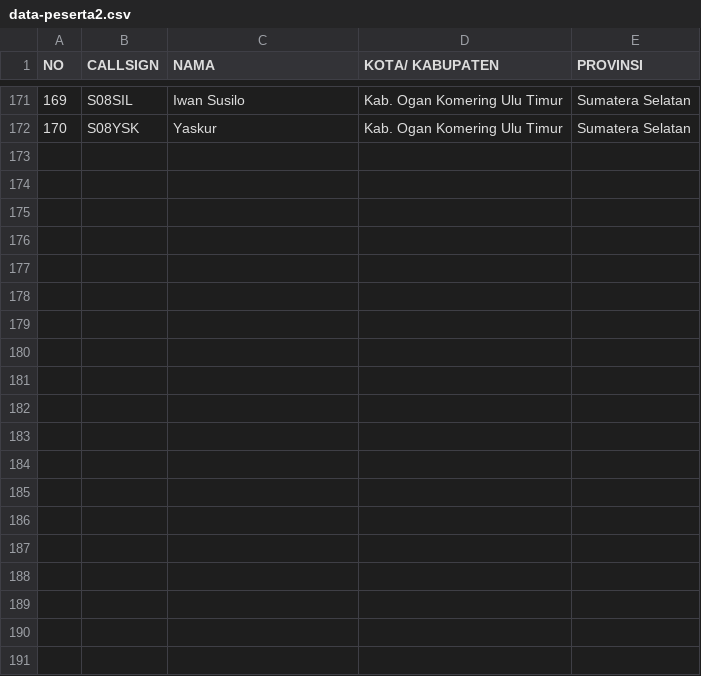
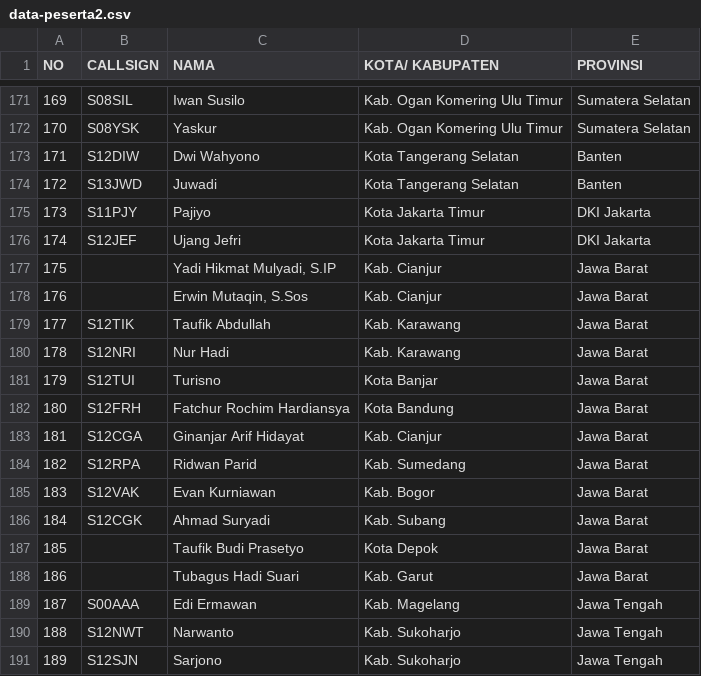
Before and after one commit to Rofiq354/e-sertifikat-app, a CSV file: public/data-peserta2.csv, drawn as a sheet; only a part is shown, gaps mark what is left out; the diff covers the shown part only; the diff names each change by its address in the sheet, - before the commit and + after, or states it on an @@ line.

Commit message:
chore: update data-peserta2.csv

```diff
--- a/public/data-peserta2.csv
+++ b/public/data-peserta2.csv
+row 173: 171 | S12DIW | Dwi Wahyono | Kota Tangerang Selatan | Banten
+row 174: 172 | S13JWD | Juwadi | Kota Tangerang Selatan | Banten
+row 175: 173 | S11PJY | Pajiyo | Kota Jakarta Timur | DKI Jakarta
+row 176: 174 | S12JEF | Ujang Jefri | Kota Jakarta Timur | DKI Jakarta
+row 177: 175 |  | Yadi Hikmat Mulyadi, S.IP | Kab. Cianjur | Jawa Barat
+row 178: 176 |  | Erwin Mutaqin, S.Sos | Kab. Cianjur | Jawa Barat
+row 179: 177 | S12TIK | Taufik Abdullah | Kab. Karawang | Jawa Barat
+row 180: 178 | S12NRI | Nur Hadi | Kab. Karawang | Jawa Barat
+row 181: 179 | S12TUI | Turisno | Kota Banjar | Jawa Barat
+row 182: 180 | S12FRH | Fatchur Rochim Hardiansya | Kota Bandung | Jawa Barat
+row 183: 181 | S12CGA | Ginanjar Arif Hidayat | Kab. Cianjur | Jawa Barat
+row 184: 182 | S12RPA | Ridwan Parid | Kab. Sumedang | Jawa Barat
+row 185: 183 | S12VAK | Evan Kurniawan | Kab. Bogor | Jawa Barat
+row 186: 184 | S12CGK | Ahmad Suryadi | Kab. Subang | Jawa Barat
+row 187: 185 |  | Taufik Budi Prasetyo | Kota Depok | Jawa Barat
+row 188: 186 |  | Tubagus Hadi Suari | Kab. Garut | Jawa Barat
+row 189: 187 | S00AAA | Edi Ermawan | Kab. Magelang | Jawa Tengah
+row 190: 188 | S12NWT | Narwanto | Kab. Sukoharjo | Jawa Tengah
+row 191: 189 | S12SJN | Sarjono | Kab. Sukoharjo | Jawa Tengah
```
Also changed, not shown: 9 added rows elsewhere in this file.
